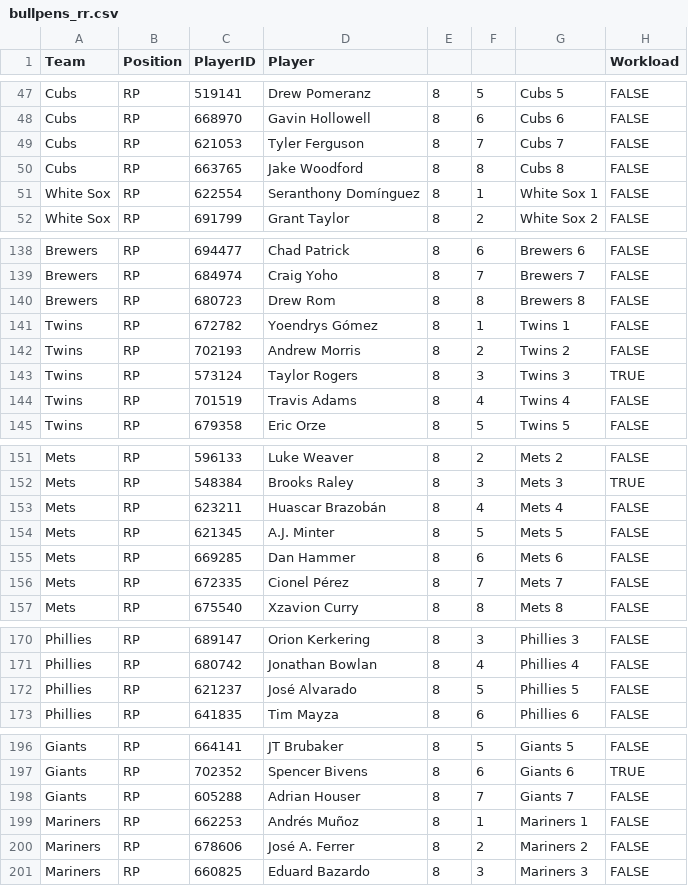
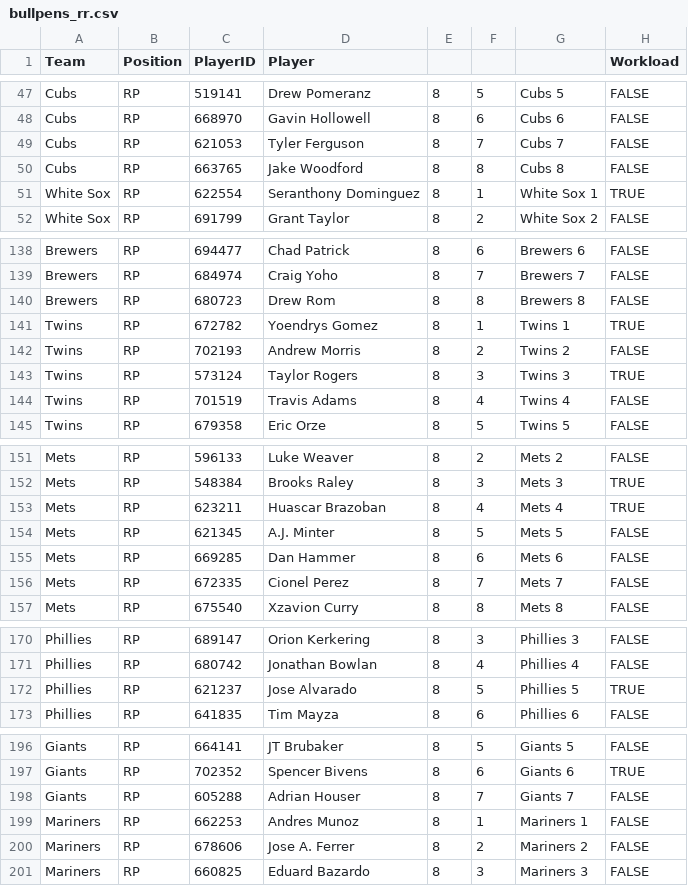
Before and after one commit to szerillo/mlb-tracker, a CSV file: data/bullpens_rr.csv, drawn as a sheet; only a part is shown, gaps mark what is left out; the diff covers the shown part only.

Commit message:
Add files via upload

```diff
--- a/data/bullpens_rr.csv
+++ b/data/bullpens_rr.csv
@@ -50,3 +50,3 @@ Cubs,RP,621053,Tyler Ferguson,8,7,Cubs 7,FALSE
 Cubs,RP,663765,Jake Woodford,8,8,Cubs 8,FALSE
-White Sox,RP,622554,Seranthony Domínguez,8,1,White Sox 1,FALSE
+White Sox,RP,622554,Seranthony Dominguez,8,1,White Sox 1,TRUE
 White Sox,RP,691799,Grant Taylor,8,2,White Sox 2,FALSE
@@ -140,3 +140,3 @@ Brewers,RP,684974,Craig Yoho,8,7,Brewers 7,FALSE
 Brewers,RP,680723,Drew Rom,8,8,Brewers 8,FALSE
-Twins,RP,672782,Yoendrys Gómez,8,1,Twins 1,FALSE
+Twins,RP,672782,Yoendrys Gomez,8,1,Twins 1,TRUE
 Twins,RP,702193,Andrew Morris,8,2,Twins 2,FALSE
@@ -152,6 +152,6 @@ Mets,RP,596133,Luke Weaver,8,2,Mets 2,FALSE
 Mets,RP,548384,Brooks Raley,8,3,Mets 3,TRUE
-Mets,RP,623211,Huascar Brazobán,8,4,Mets 4,FALSE
+Mets,RP,623211,Huascar Brazoban,8,4,Mets 4,TRUE
 Mets,RP,621345,A.J. Minter,8,5,Mets 5,FALSE
 Mets,RP,669285,Dan Hammer,8,6,Mets 6,FALSE
-Mets,RP,672335,Cionel Pérez,8,7,Mets 7,FALSE
+Mets,RP,672335,Cionel Perez,8,7,Mets 7,FALSE
 Mets,RP,675540,Xzavion Curry,8,8,Mets 8,FALSE
@@ -171,3 +171,3 @@ Phillies,RP,689147,Orion Kerkering,8,3,Phillies 3,FALSE
 Phillies,RP,680742,Jonathan Bowlan,8,4,Phillies 4,FALSE
-Phillies,RP,621237,José Alvarado,8,5,Phillies 5,FALSE
+Phillies,RP,621237,Jose Alvarado,8,5,Phillies 5,TRUE
 Phillies,RP,641835,Tim Mayza,8,6,Phillies 6,FALSE
@@ -198,4 +198,4 @@ Giants,RP,702352,Spencer Bivens,8,6,Giants 6,TRUE
 Giants,RP,605288,Adrian Houser,8,7,Giants 7,FALSE
-Mariners,RP,662253,Andrés Muñoz,8,1,Mariners 1,FALSE
-Mariners,RP,678606,José A. Ferrer,8,2,Mariners 2,FALSE
+Mariners,RP,662253,Andres Munoz,8,1,Mariners 1,FALSE
+Mariners,RP,678606,Jose A. Ferrer,8,2,Mariners 2,FALSE
 Mariners,RP,660825,Eduard Bazardo,8,3,Mariners 3,FALSE
```
Also changed, not shown: 8 edited cells elsewhere in this file.
